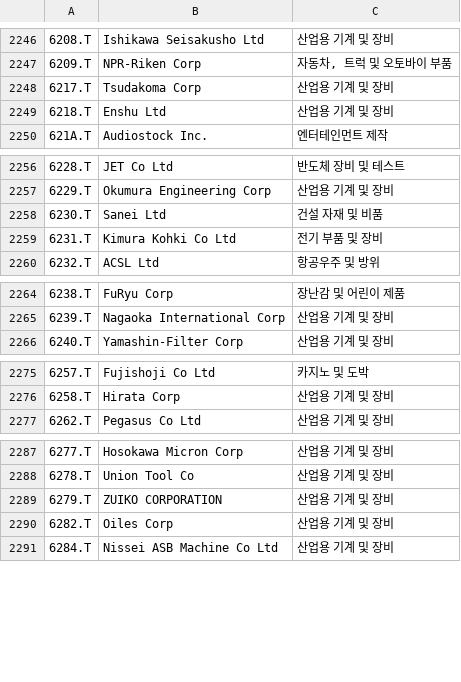
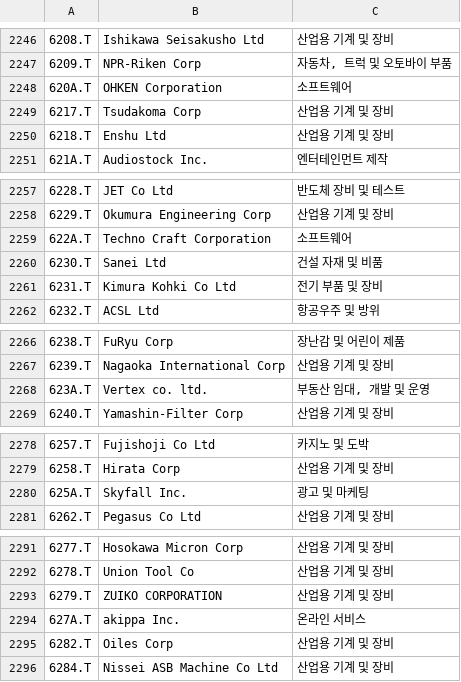
Before and after one commit to benjaminpo/finance-dataset, a CSV file: config/listings/tse-listed-symbols.csv, drawn as a sheet; only a part is shown, gaps mark what is left out; the diff covers the shown part only; the diff names each change by its address in the sheet, - before the commit and + after, or states it on an @@ line.

```diff
--- a/config/listings/tse-listed-symbols.csv
+++ b/config/listings/tse-listed-symbols.csv
+row 2248: 620A.T | OHKEN Corporation | 소프트웨어
+row 2259: 622A.T | Techno Craft Corporation | 소프트웨어
+row 2268: 623A.T | Vertex co. ltd. | 부동산 임대, 개발 및 운영
+row 2280: 625A.T | Skyfall Inc. | 광고 및 마케팅
+row 2294: 627A.T | akippa Inc. | 온라인 서비스
```
Also changed, not shown: 9 edited cells elsewhere in this file, config/listings/krx-listed-symbols.csv.
